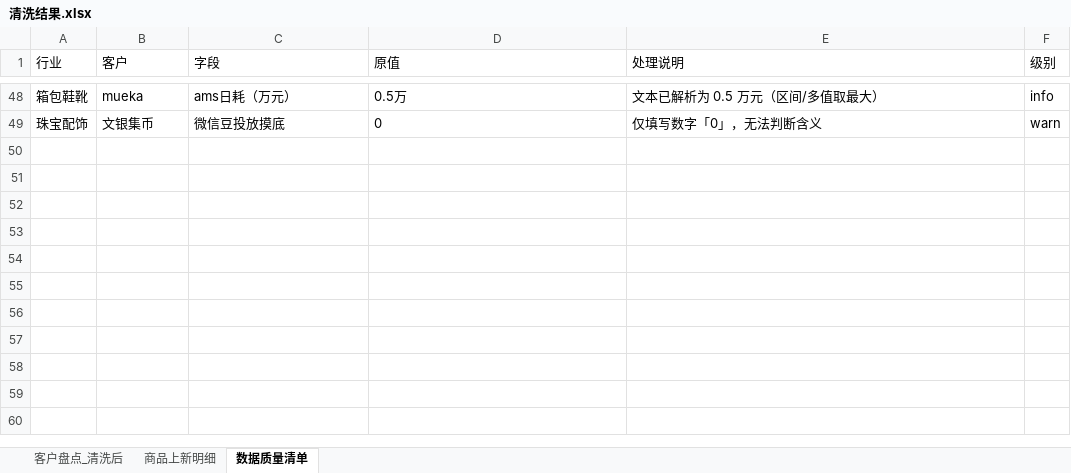
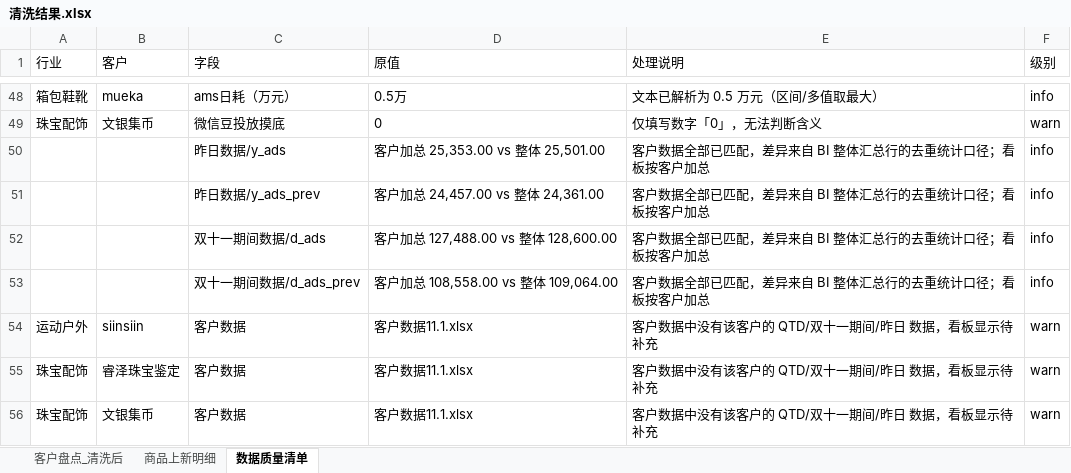
Before and after one commit to johnsywang/johnsywang, an Excel workbook: fz-q4-customer-monitor/output/清洗结果.xlsx, sheet 数据质量清单, drawn as a sheet; only a part is shown, gaps mark what is left out; values as stored, in another font and other column widths than the file's, no borders; the diff names each change by its address in the sheet, - before the commit and + after, or states it on an @@ line.

Commit message:
接入客户数据11.1（昨日/双十一期间/QTD 三个sheet），汇总同环比先加总再计算

```diff
--- a/fz-q4-customer-monitor/output/清洗结果.xlsx (sheet 数据质量清单)
+++ b/fz-q4-customer-monitor/output/清洗结果.xlsx (sheet 数据质量清单)
+row 50:  |  | 昨日数据/y_ads | 客户加总 25,353.00 vs 整体 25,501.00 | 客户数据全部已匹配，差异来自 BI 整体汇总行的去重统计口径；看板按客户加总 | info
+row 51:  |  | 昨日数据/y_ads_prev | 客户加总 24,457.00 vs 整体 24,361.00 | 客户数据全部已匹配，差异来自 BI 整体汇总行的去重统计口径；看板按客户加总 | info
+row 52:  |  | 双十一期间数据/d_ads | 客户加总 127,488.00 vs 整体 128,600.00 | 客户数据全部已匹配，差异来自 BI 整体汇总行的去重统计口径；看板按客户加总 | info
+row 53:  |  | 双十一期间数据/d_ads_prev | 客户加总 108,558.00 vs 整体 109,064.00 | 客户数据全部已匹配，差异来自 BI 整体汇总行的去重统计口径；看板按客户加总 | info
+row 54: 运动户外 | siinsiin | 客户数据 | 客户数据11.1.xlsx | 客户数据中没有该客户的 QTD/双十一期间/昨日 数据，看板显示待补充 | warn
+row 55: 珠宝配饰 | 睿泽珠宝鉴定 | 客户数据 | 客户数据11.1.xlsx | 客户数据中没有该客户的 QTD/双十一期间/昨日 数据，看板显示待补充 | warn
+row 56: 珠宝配饰 | 文银集币 | 客户数据 | 客户数据11.1.xlsx | 客户数据中没有该客户的 QTD/双十一期间/昨日 数据，看板显示待补充 | warn
```
Also changed, not shown: 6 other files.
